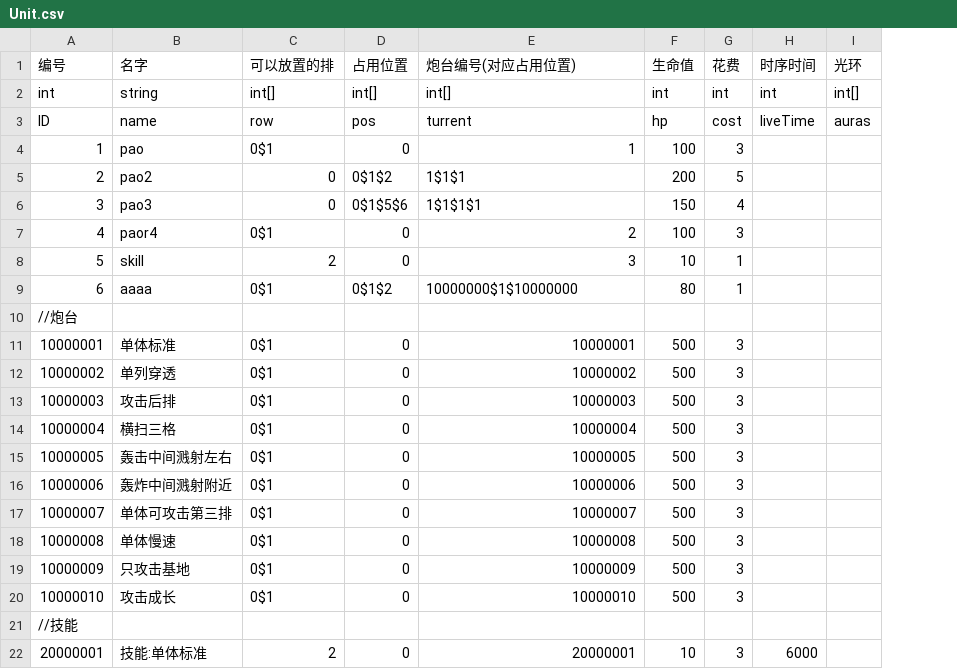
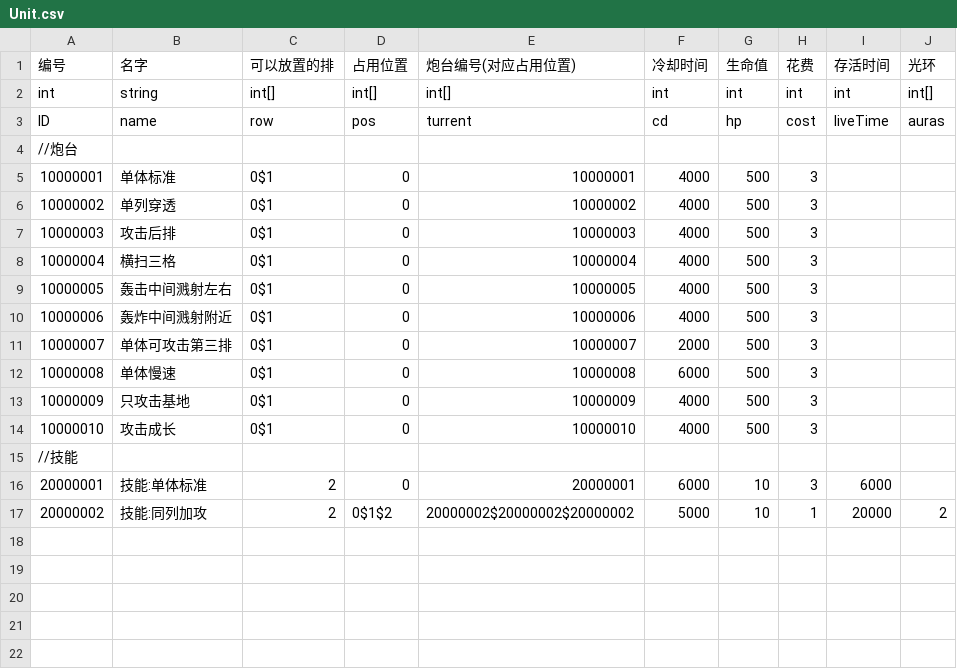
Before and after one commit to ludidilu/Turrent, a CSV file: Turrent_data/csv/Unit.csv, drawn as a sheet; removed rows and columns are numbered as before the commit, all else as after; the diff names each change by its address in the sheet, - before the commit and + after, or states it on an @@ line.

```diff
--- a/Turrent_data/csv/Unit.csv
+++ b/Turrent_data/csv/Unit.csv
+column F (冷却时间), rows 2-16: int | cd |  | 4000 | 4000 | 4000 | 4000 | 4000 | 4000 | 2000 | 6000 | 4000 | 4000 |  | 6000
-I1: 时序时间
+I1: 存活时间
-row 4: 1 | pao | 0$1 | 0 | 1 | 100 | 3
-row 5: 2 | pao2 | 0 | 0$1$2 | 1$1$1 | 200 | 5
-row 6: 3 | pao3 | 0 | 0$1$5$6 | 1$1$1$1 | 150 | 4
-row 7: 4 | paor4 | 0$1 | 0 | 2 | 100 | 3
-row 8: 5 | skill | 2 | 0 | 3 | 10 | 1
-row 9: 6 | aaaa | 0$1 | 0$1$2 | 10000000$1$10000000 | 80 | 1
+row 17: 20000002 | 技能:同列加攻 | 2 | 0$1$2 | 20000002$20000002$20000002 | 5000 | 10 | 1 | 20000 | 2
```
Also changed, not shown: Turrent_data/csv/Aura.csv, Turrent_data/csv/Turrent.csv, 17 other files.
